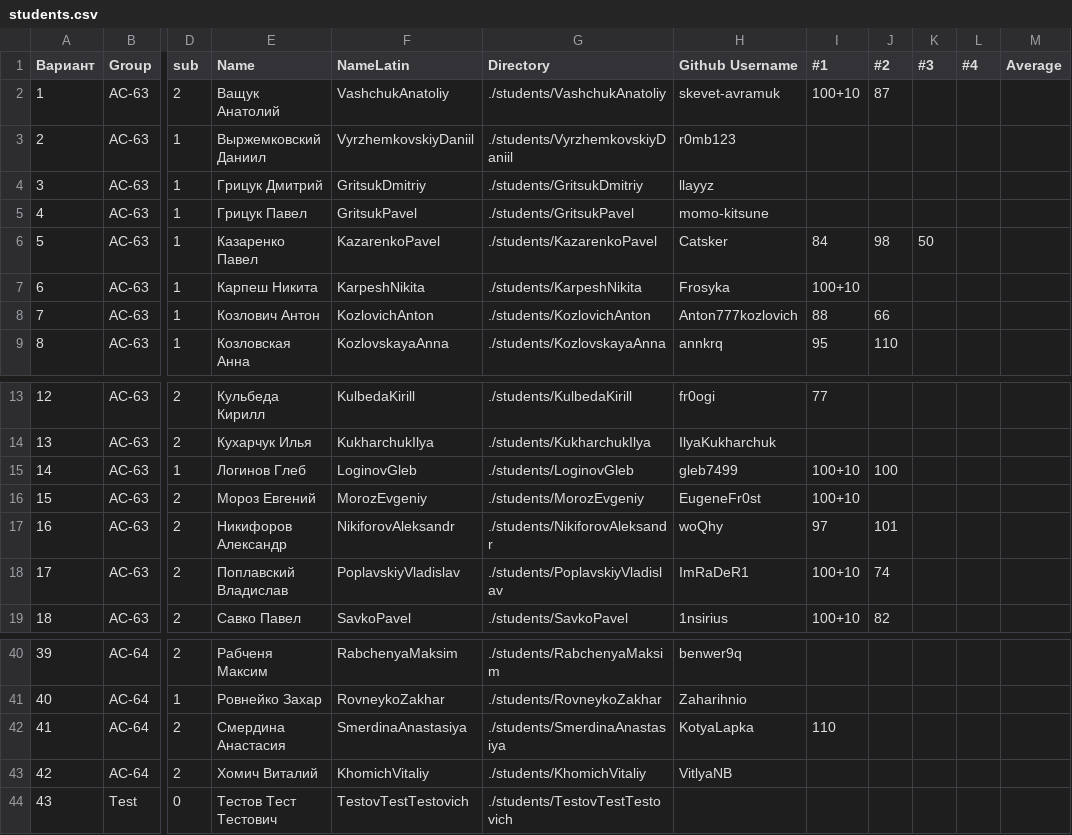
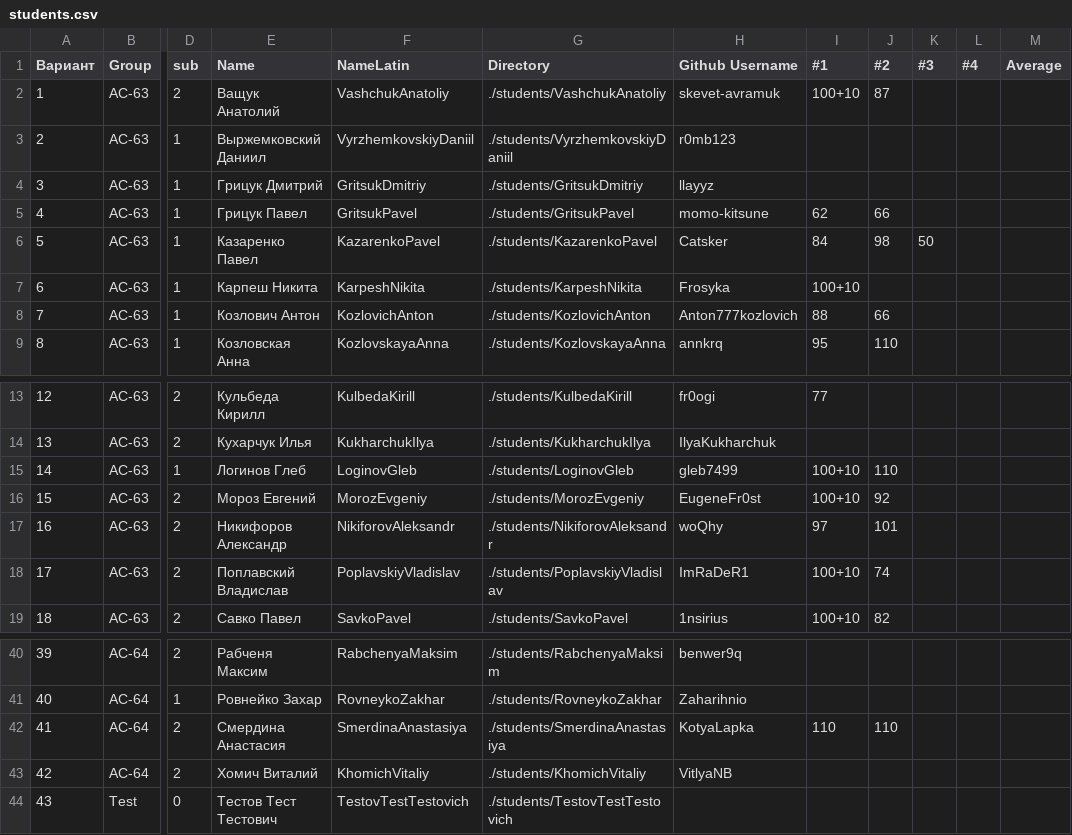
Before and after one commit to brstu/RSiOT-2025, a CSV file: students/students.csv, drawn as a sheet; only a part is shown, gaps mark what is left out; the diff names each change by its address in the sheet, - before the commit and + after, or states it on an @@ line.

```diff
--- a/students/students.csv
+++ b/students/students.csv
-I5 (#1): (empty)
+I5 (#1): 62
-J5 (#2): (empty)
+J5 (#2): 66
-J15 (#2): 100
+J15 (#2): 110
-J16 (#2): (empty)
+J16 (#2): 92
-J42 (#2): (empty)
+J42 (#2): 110
```
Also changed, not shown: 1 other file.
